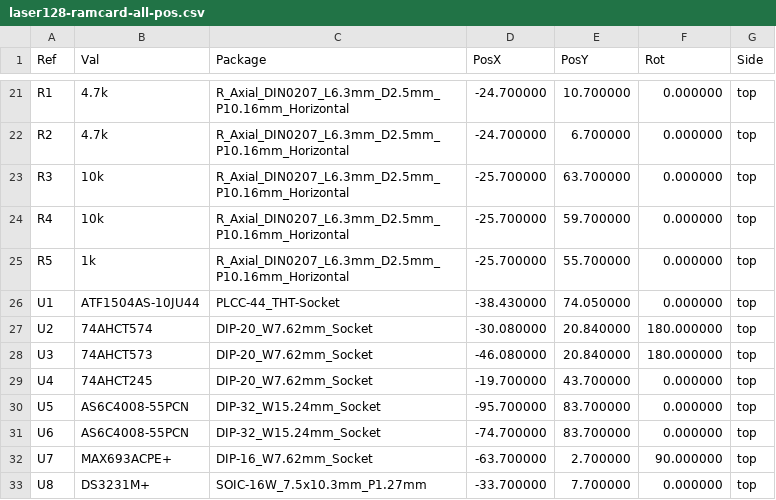
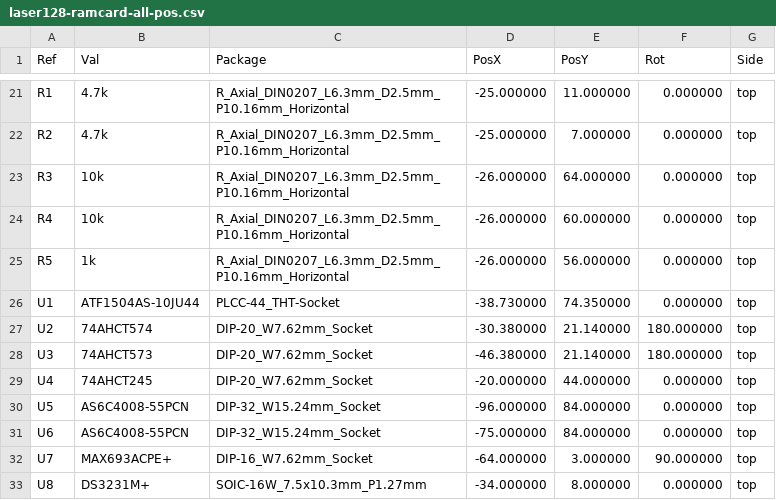
Before and after one commit to cstodd/Laser128EX-Expansion, a CSV file: hardware/fab/laser128-ramcard-all-pos.csv, drawn as a sheet; only a part is shown, gaps mark what is left out; the diff covers the shown part only.

```diff
--- a/hardware/fab/laser128-ramcard-all-pos.csv
+++ b/hardware/fab/laser128-ramcard-all-pos.csv
@@ -21,13 +21,13 @@ Ref,Val,Package,PosX,PosY,Rot,Side
-"R1","4.7k","R_Axial_DIN0207_L6.3mm_D2.5mm_P10.16mm_Horizontal",-24.700000,10.700000,0.000000,top
-"R2","4.7k","R_Axial_DIN0207_L6.3mm_D2.5mm_P10.16mm_Horizontal",-24.700000,6.700000,0.000000,top
-"R3","10k","R_Axial_DIN0207_L6.3mm_D2.5mm_P10.16mm_Horizontal",-25.700000,63.700000,0.000000,top
-"R4","10k","R_Axial_DIN0207_L6.3mm_D2.5mm_P10.16mm_Horizontal",-25.700000,59.700000,0.000000,top
-"R5","1k","R_Axial_DIN0207_L6.3mm_D2.5mm_P10.16mm_Horizontal",-25.700000,55.700000,0.000000,top
-"U1","ATF1504AS-10JU44","PLCC-44_THT-Socket",-38.430000,74.050000,0.000000,top
-"U2","74AHCT574","DIP-20_W7.62mm_Socket",-30.080000,20.840000,180.000000,top
-"U3","74AHCT573","DIP-20_W7.62mm_Socket",-46.080000,20.840000,180.000000,top
-"U4","74AHCT245","DIP-20_W7.62mm_Socket",-19.700000,43.700000,0.000000,top
-"U5","AS6C4008-55PCN","DIP-32_W15.24mm_Socket",-95.700000,83.700000,0.000000,top
-"U6","AS6C4008-55PCN","DIP-32_W15.24mm_Socket",-74.700000,83.700000,0.000000,top
-"U7","MAX693ACPE+","DIP-16_W7.62mm_Socket",-63.700000,2.700000,90.000000,top
-"U8","DS3231M+","SOIC-16W_7.5x10.3mm_P1.27mm",-33.700000,7.700000,0.000000,top
+"R1","4.7k","R_Axial_DIN0207_L6.3mm_D2.5mm_P10.16mm_Horizontal",-25.000000,11.000000,0.000000,top
+"R2","4.7k","R_Axial_DIN0207_L6.3mm_D2.5mm_P10.16mm_Horizontal",-25.000000,7.000000,0.000000,top
+"R3","10k","R_Axial_DIN0207_L6.3mm_D2.5mm_P10.16mm_Horizontal",-26.000000,64.000000,0.000000,top
+"R4","10k","R_Axial_DIN0207_L6.3mm_D2.5mm_P10.16mm_Horizontal",-26.000000,60.000000,0.000000,top
+"R5","1k","R_Axial_DIN0207_L6.3mm_D2.5mm_P10.16mm_Horizontal",-26.000000,56.000000,0.000000,top
+"U1","ATF1504AS-10JU44","PLCC-44_THT-Socket",-38.730000,74.350000,0.000000,top
+"U2","74AHCT574","DIP-20_W7.62mm_Socket",-30.380000,21.140000,180.000000,top
+"U3","74AHCT573","DIP-20_W7.62mm_Socket",-46.380000,21.140000,180.000000,top
+"U4","74AHCT245","DIP-20_W7.62mm_Socket",-20.000000,44.000000,0.000000,top
+"U5","AS6C4008-55PCN","DIP-32_W15.24mm_Socket",-96.000000,84.000000,0.000000,top
+"U6","AS6C4008-55PCN","DIP-32_W15.24mm_Socket",-75.000000,84.000000,0.000000,top
+"U7","MAX693ACPE+","DIP-16_W7.62mm_Socket",-64.000000,3.000000,90.000000,top
+"U8","DS3231M+","SOIC-16W_7.5x10.3mm_P1.27mm",-34.000000,8.000000,0.000000,top
```
Also changed, not shown: 38 edited cells elsewhere in this file, 14 other files.
